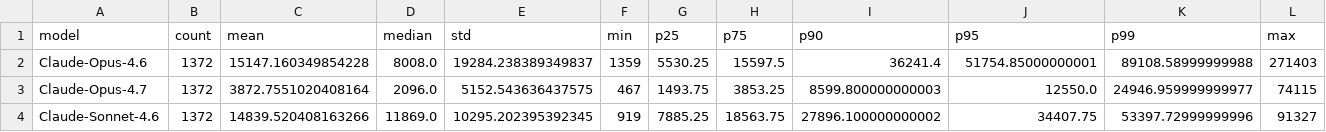
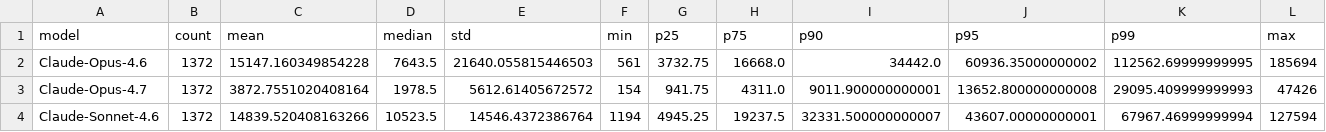
Before and after one commit to rishabhthakur08/Token-Efficiency, a CSV file: data/analysis/token_summary_by_model.csv, drawn as a sheet; only a part is shown; the diff covers the shown part only.

```diff
--- a/data/analysis/token_summary_by_model.csv
+++ b/data/analysis/token_summary_by_model.csv
@@ -1,4 +1,4 @@
 model,count,mean,median,std,min,p25,p75,p90,p95,p99,max
-Claude-Opus-4.6,1372,15147.160349854228,8008.0,19284.238389349837,1359,5530.25,15597.5,36241.4,51754.85000000001,89108.58999999988,271403
-Claude-Opus-4.7,1372,3872.7551020408164,2096.0,5152.543636437575,467,1493.75,3853.25,8599.800000000003,12550.0,24946.959999999977,74115
-Claude-Sonnet-4.6,1372,14839.520408163266,11869.0,10295.202395392345,919,7885.25,18563.75,27896.100000000002,34407.75,53397.72999999996,91327
+Claude-Opus-4.6,1372,15147.160349854228,7643.5,21640.055815446503,561,3732.75,16668.0,34442.0,60936.35000000002,112562.69999999995,185694
+Claude-Opus-4.7,1372,3872.7551020408164,1978.5,5612.61405672572,154,941.75,4311.0,9011.900000000001,13652.800000000008,29095.409999999993,47426
+Claude-Sonnet-4.6,1372,14839.520408163266,10523.5,14546.4372386764,1194,4945.25,19237.5,32331.500000000007,43607.00000000001,67967.46999999994,127594
```
Also changed, not shown: 108 edited cells elsewhere in this file, data/analysis/feature_correlations.csv, data/analysis/token_summary_by_dataset.csv, 54 other files.
